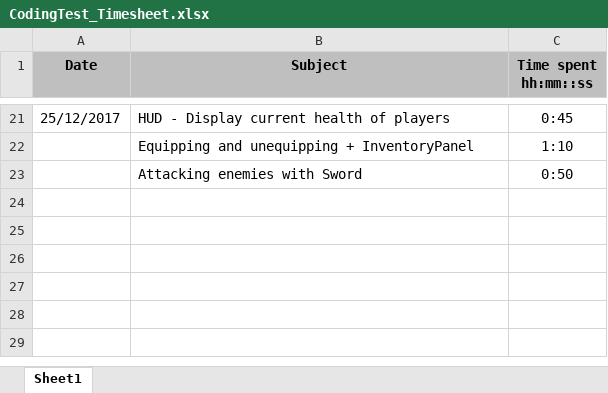
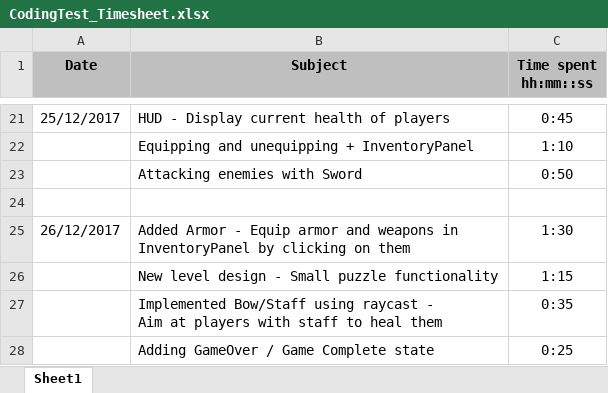
Before and after one commit to SorenRogiers/Secret-of-Mana, an Excel workbook: CodingTest_Timesheet.xlsx, sheet Sheet1, drawn as a sheet; only a part is shown, gaps mark what is left out; values as stored, in another font and other column widths than the file's, no borders; ↵ is a line break in a cell; the diff names each change by its address in the sheet, - before the commit and + after, or states it on an @@ line.

Commit message:
Updated Timesheet

```diff
--- a/CodingTest_Timesheet.xlsx (sheet Sheet1)
+++ b/CodingTest_Timesheet.xlsx (sheet Sheet1)
+row 24: (empty)
+row 25: 26/12/2017 | Added Armor - Equip armor and weapons in ↵ InventoryPanel by clicking on them | 1:30
+row 26:  | New level design - Small puzzle functionality | 1:15
+row 27:  | Implemented Bow/Staff using raycast - ↵ Aim at players with staff to heal them | 0:35
+row 28:  | Adding GameOver / Game Complete state | 0:25
```
